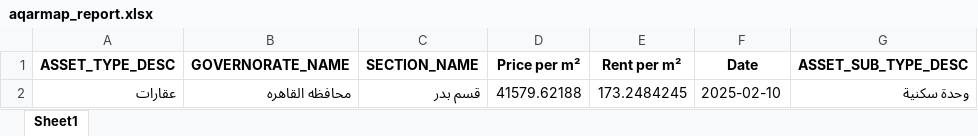
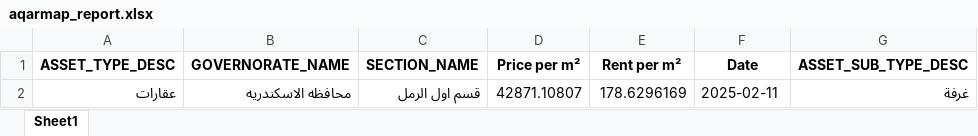
Before and after one commit to MhmdTahaSheRif/Web_Scrap, an Excel workbook: aqarmap_report.xlsx, sheet Sheet1, drawn as a sheet; values as stored, in another font and other column widths than the file's, no borders; the diff names each change by its address in the sheet, - before the commit and + after, or states it on an @@ line.

```diff
--- a/aqarmap_report.xlsx (sheet Sheet1)
+++ b/aqarmap_report.xlsx (sheet Sheet1)
-B2 (GOVERNORATE_NAME): محافظه القاهره
+B2 (GOVERNORATE_NAME): محافظه الاسكندريه
-C2 (SECTION_NAME): قسم بدر
+C2 (SECTION_NAME): قسم اول الرمل
-D2 (Price per m²): 41579.62188
+D2 (Price per m²): 42871.10807
-E2 (Rent per m²): 173.2484245
+E2 (Rent per m²): 178.6296169
-F2 (Date): 2025-02-10
+F2 (Date): 2025-02-11
-G2 (ASSET_SUB_TYPE_DESC): وحدة سكنية
+G2 (ASSET_SUB_TYPE_DESC): غرفة
```
Also changed, not shown: dubizzle_report.xlsx, final_report.xlsx, 2 other files.
